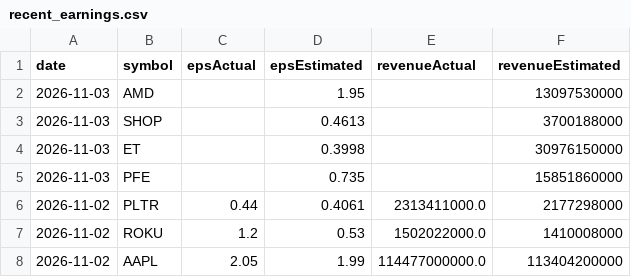
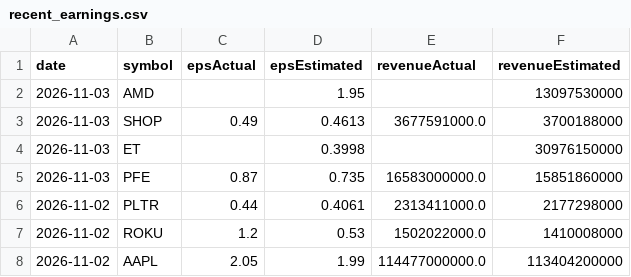
Before and after one commit to fishinmn/stock_screener, a CSV file: data/recent_earnings.csv, drawn as a sheet; only a part is shown.

```diff
--- a/data/recent_earnings.csv
+++ b/data/recent_earnings.csv
@@ -2,5 +2,5 @@ date,symbol,epsActual,epsEstimated,revenueActual,revenueEstimated
 2026-11-03,AMD,,1.95,,13097530000
-2026-11-03,SHOP,,0.4613,,3700188000
+2026-11-03,SHOP,0.49,0.4613,3677591000.0,3700188000
 2026-11-03,ET,,0.3998,,30976150000
-2026-11-03,PFE,,0.735,,15851860000
+2026-11-03,PFE,0.87,0.735,16583000000.0,15851860000
 2026-11-02,PLTR,0.44,0.4061,2313411000.0,2177298000
```
Also changed, not shown: data/fundamentals_screener_recent_earnings.csv, data/recent_earnings_data.csv, 9 other files.
